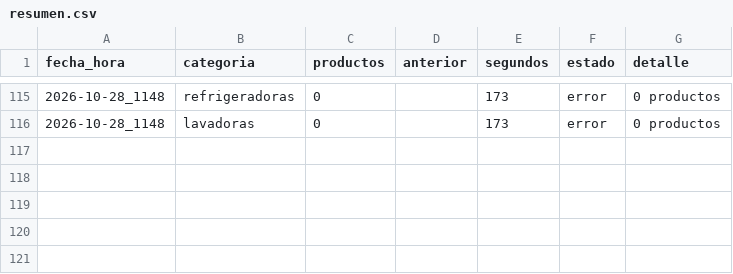
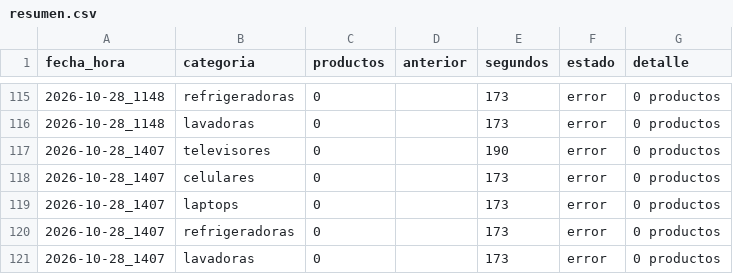
Before and after one commit to marxtec/scrapin-tiendas-tech, a CSV file: data/ripley/resumen.csv, drawn as a sheet; only a part is shown, gaps mark what is left out.

```diff
--- a/data/ripley/resumen.csv
+++ b/data/ripley/resumen.csv
@@ -116 +116,6 @@ fecha_hora,categoria,productos,anterior,segundos,estado,detalle
 2026-10-28_1148,lavadoras,0,,173,error,0 productos
+2026-10-28_1407,televisores,0,,190,error,0 productos
+2026-10-28_1407,celulares,0,,173,error,0 productos
+2026-10-28_1407,laptops,0,,173,error,0 productos
+2026-10-28_1407,refrigeradoras,0,,173,error,0 productos
+2026-10-28_1407,lavadoras,0,,173,error,0 productos
```
